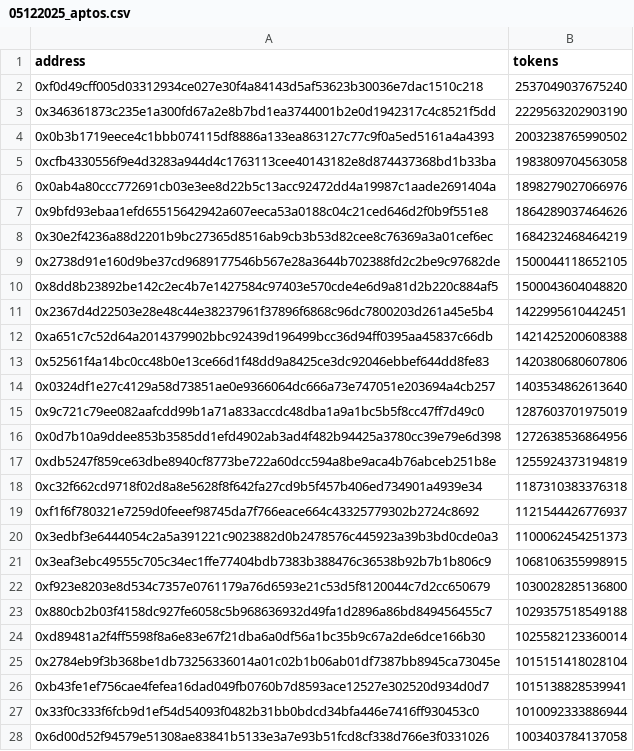
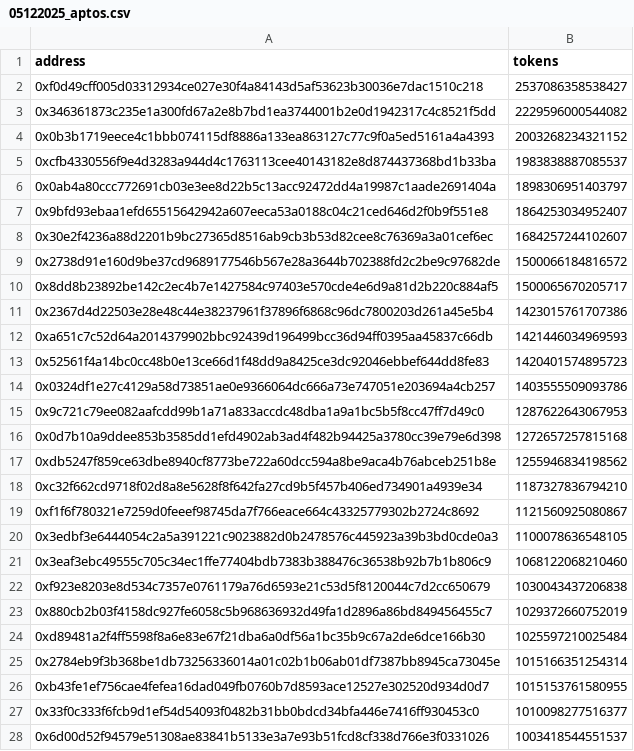
Before and after one commit to datachain-uit/DESW-Dynamic_Exponential_Stake_Weighting, a CSV file: analysis_chains/data/05122025_aptos.csv, drawn as a sheet; only a part is shown; the diff covers the shown part only.

```diff
--- a/analysis_chains/data/05122025_aptos.csv
+++ b/analysis_chains/data/05122025_aptos.csv
@@ -1,28 +1,28 @@
 address,tokens
-0xf0d49cff005d03312934ce027e30f4a84143d5af53623b30036e7dac1510c218,2537049037675240
-0x346361873c235e1a300fd67a2e8b7bd1ea3744001b2e0d1942317c4c8521f5dd,2229563202903190
-0x0b3b1719eece4c1bbb074115df8886a133ea863127c77c9f0a5ed5161a4a4393,2003238765990502
-0xcfb4330556f9e4d3283a944d4c1763113cee40143182e8d874437368bd1b33ba,1983809704563058
-0x0ab4a80ccc772691cb03e3ee8d22b5c13acc92472dd4a19987c1aade2691404a,1898279027066976
-0x9bfd93ebaa1efd65515642942a607eeca53a0188c04c21ced646d2f0b9f551e8,1864289037464626
-0x30e2f4236a88d2201b9bc27365d8516ab9cb3b53d82cee8c76369a3a01cef6ec,1684232468464219
-0x2738d91e160d9be37cd9689177546b567e28a3644b702388fd2c2be9c97682de,1500044118652105
-0x8dd8b23892be142c2ec4b7e1427584c97403e570cde4e6d9a81d2b220c884af5,1500043604048820
-0x2367d4d22503e28e48c44e38237961f37896f6868c96dc7800203d261a45e5b4,1422995610442451
-0xa651c7c52d64a2014379902bbc92439d196499bcc36d94ff0395aa45837c66db,1421425200608388
-0x52561f4a14bc0cc48b0e13ce66d1f48dd9a8425ce3dc92046ebbef644dd8fe83,1420380680607806
-0x0324df1e27c4129a58d73851ae0e9366064dc666a73e747051e203694a4cb257,1403534862613640
-0x9c721c79ee082aafcdd99b1a71a833accdc48dba1a9a1bc5b5f8cc47ff7d49c0,1287603701975019
-0x0d7b10a9ddee853b3585dd1efd4902ab3ad4f482b94425a3780cc39e79e6d398,1272638536864956
-0xdb5247f859ce63dbe8940cf8773be722a60dcc594a8be9aca4b76abceb251b8e,1255924373194819
-0xc32f662cd9718f02d8a8e5628f8f642fa27cd9b5f457b406ed734901a4939e34,1187310383376318
-0xf1f6f780321e7259d0feeef98745da7f766eace664c43325779302b2724c8692,1121544426776937
-0x3edbf3e6444054c2a5a391221c9023882d0b2478576c445923a39b3bd0cde0a3,1100062454251373
-0x3eaf3ebc49555c705c34ec1ffe77404bdb7383b388476c36538b92b7b1b806c9,1068106355998915
-0xf923e8203e8d534c7357e0761179a76d6593e21c53d5f8120044c7d2cc650679,1030028285136800
-0x880cb2b03f4158dc927fe6058c5b968636932d49fa1d2896a86bd849456455c7,1029357518549188
-0xd89481a2f4ff5598f8a6e83e67f21dba6a0df56a1bc35b9c67a2de6dce166b30,1025582123360014
-0x2784eb9f3b368be1db73256336014a01c02b1b06ab01df7387bb8945ca73045e,1015151418028104
-0xb43fe1ef756cae4fefea16dad049fb0760b7d8593ace12527e302520d934d0d7,1015138828539941
-0x33f0c333f6fcb9d1ef54d54093f0482b31bb0bdcd34bfa446e7416ff930453c0,1010092333886944
-0x6d00d52f94579e51308ae83841b5133e3a7e93b51fcd8cf338d766e3f0331026,1003403784137058
+0xf0d49cff005d03312934ce027e30f4a84143d5af53623b30036e7dac1510c218,2537086358538427
+0x346361873c235e1a300fd67a2e8b7bd1ea3744001b2e0d1942317c4c8521f5dd,2229596000544082
+0x0b3b1719eece4c1bbb074115df8886a133ea863127c77c9f0a5ed5161a4a4393,2003268234321152
+0xcfb4330556f9e4d3283a944d4c1763113cee40143182e8d874437368bd1b33ba,1983838887085537
+0x0ab4a80ccc772691cb03e3ee8d22b5c13acc92472dd4a19987c1aade2691404a,1898306951403797
+0x9bfd93ebaa1efd65515642942a607eeca53a0188c04c21ced646d2f0b9f551e8,1864253034952407
+0x30e2f4236a88d2201b9bc27365d8516ab9cb3b53d82cee8c76369a3a01cef6ec,1684257244102607
+0x2738d91e160d9be37cd9689177546b567e28a3644b702388fd2c2be9c97682de,1500066184816572
+0x8dd8b23892be142c2ec4b7e1427584c97403e570cde4e6d9a81d2b220c884af5,1500065670205717
+0x2367d4d22503e28e48c44e38237961f37896f6868c96dc7800203d261a45e5b4,1423015761707386
+0xa651c7c52d64a2014379902bbc92439d196499bcc36d94ff0395aa45837c66db,1421446034969593
+0x52561f4a14bc0cc48b0e13ce66d1f48dd9a8425ce3dc92046ebbef644dd8fe83,1420401574895723
+0x0324df1e27c4129a58d73851ae0e9366064dc666a73e747051e203694a4cb257,1403555509093786
+0x9c721c79ee082aafcdd99b1a71a833accdc48dba1a9a1bc5b5f8cc47ff7d49c0,1287622643067953
+0x0d7b10a9ddee853b3585dd1efd4902ab3ad4f482b94425a3780cc39e79e6d398,1272657257815168
+0xdb5247f859ce63dbe8940cf8773be722a60dcc594a8be9aca4b76abceb251b8e,1255946834198562
+0xc32f662cd9718f02d8a8e5628f8f642fa27cd9b5f457b406ed734901a4939e34,1187327836794210
+0xf1f6f780321e7259d0feeef98745da7f766eace664c43325779302b2724c8692,1121560925080867
+0x3edbf3e6444054c2a5a391221c9023882d0b2478576c445923a39b3bd0cde0a3,1100078636548105
+0x3eaf3ebc49555c705c34ec1ffe77404bdb7383b388476c36538b92b7b1b806c9,1068122068210460
+0xf923e8203e8d534c7357e0761179a76d6593e21c53d5f8120044c7d2cc650679,1030043437206838
+0x880cb2b03f4158dc927fe6058c5b968636932d49fa1d2896a86bd849456455c7,1029372660752019
+0xd89481a2f4ff5598f8a6e83e67f21dba6a0df56a1bc35b9c67a2de6dce166b30,1025597210025484
+0x2784eb9f3b368be1db73256336014a01c02b1b06ab01df7387bb8945ca73045e,1015166351254314
+0xb43fe1ef756cae4fefea16dad049fb0760b7d8593ace12527e302520d934d0d7,1015153761580955
+0x33f0c333f6fcb9d1ef54d54093f0482b31bb0bdcd34bfa446e7416ff930453c0,1010098277516377
+0x6d00d52f94579e51308ae83841b5133e3a7e93b51fcd8cf338d766e3f0331026,1003418544551537
```
Also changed, not shown: 1 moved row and 102 edited cells elsewhere in this file, analysis_chains/data/05122025_axelar.csv, analysis_chains/data/05122025_celestia.csv, 4 other files.
